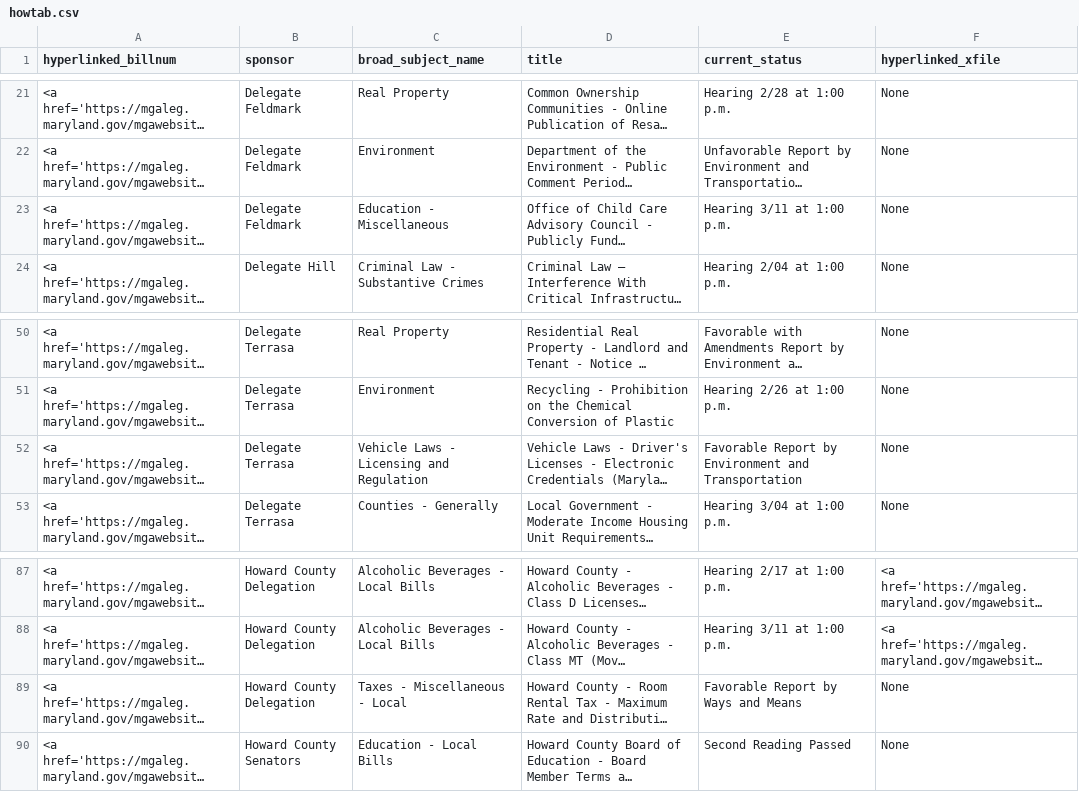
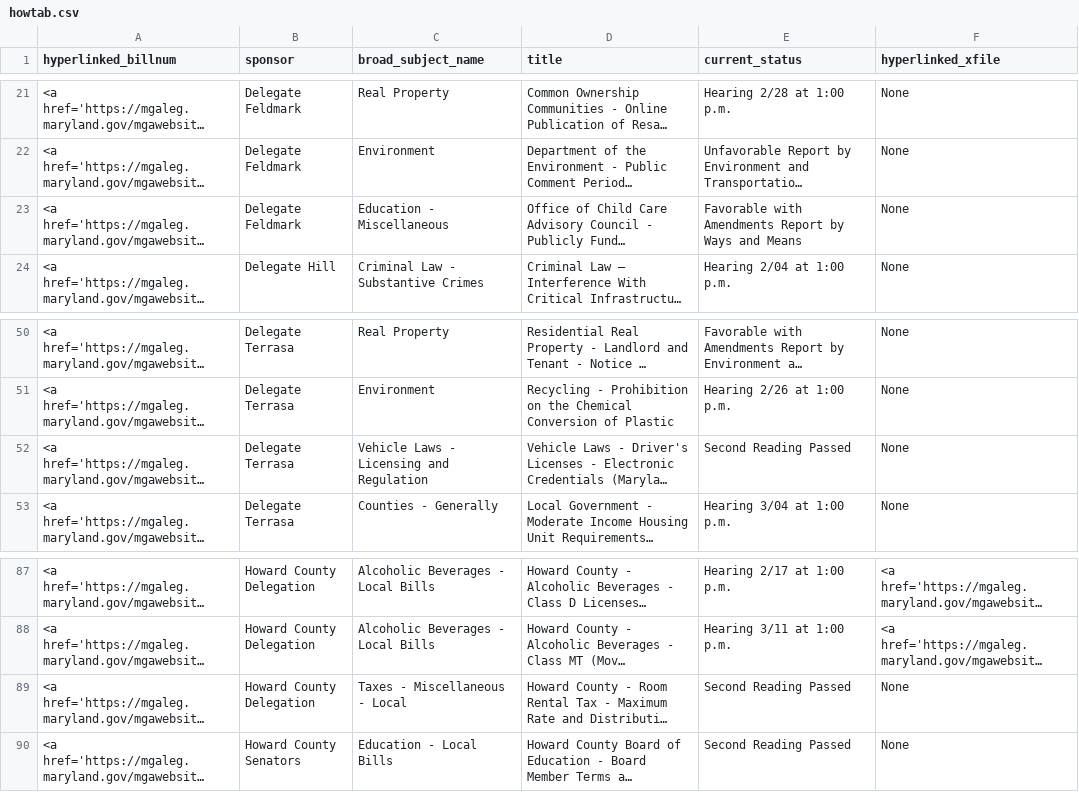
Before and after one commit to Baltimore-Sun/md-ga-bill-tracker, a CSV file: howtab.csv, drawn as a sheet; only a part is shown, gaps mark what is left out; long unchanged cells end in …; the diff names each change by its address in the sheet, - before the commit and + after, or states it on an @@ line.

```diff
--- a/howtab.csv
+++ b/howtab.csv
-E23 (current_status): Hearing 3/11 at 1:00 p.m.
+E23 (current_status): Favorable with Amendments Report by Ways and Means
-E52 (current_status): Favorable Report by Environment and Transportation
+E52 (current_status): Second Reading Passed
-E89 (current_status): Favorable Report by Ways and Means
+E89 (current_status): Second Reading Passed
```
Also changed, not shown: aatab.csv.
